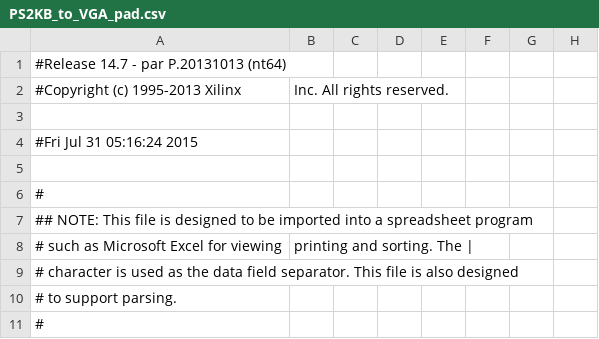
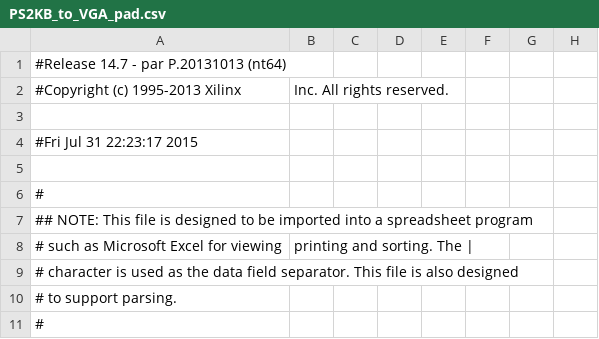
Before and after one commit to tjs12/ComputerSystem2015, a CSV file: PS2KB_to_VGA/PS2KB_to_VGA_pad.csv, drawn as a sheet; only a part is shown; the diff names each change by its address in the sheet, - before the commit and + after, or states it on an @@ line.

```diff
--- a/PS2KB_to_VGA/PS2KB_to_VGA_pad.csv
+++ b/PS2KB_to_VGA/PS2KB_to_VGA_pad.csv
-A4: #Fri Jul 31 05:16:24 2015
+A4: #Fri Jul 31 22:23:17 2015
```
Also changed, not shown: 47 other files.
